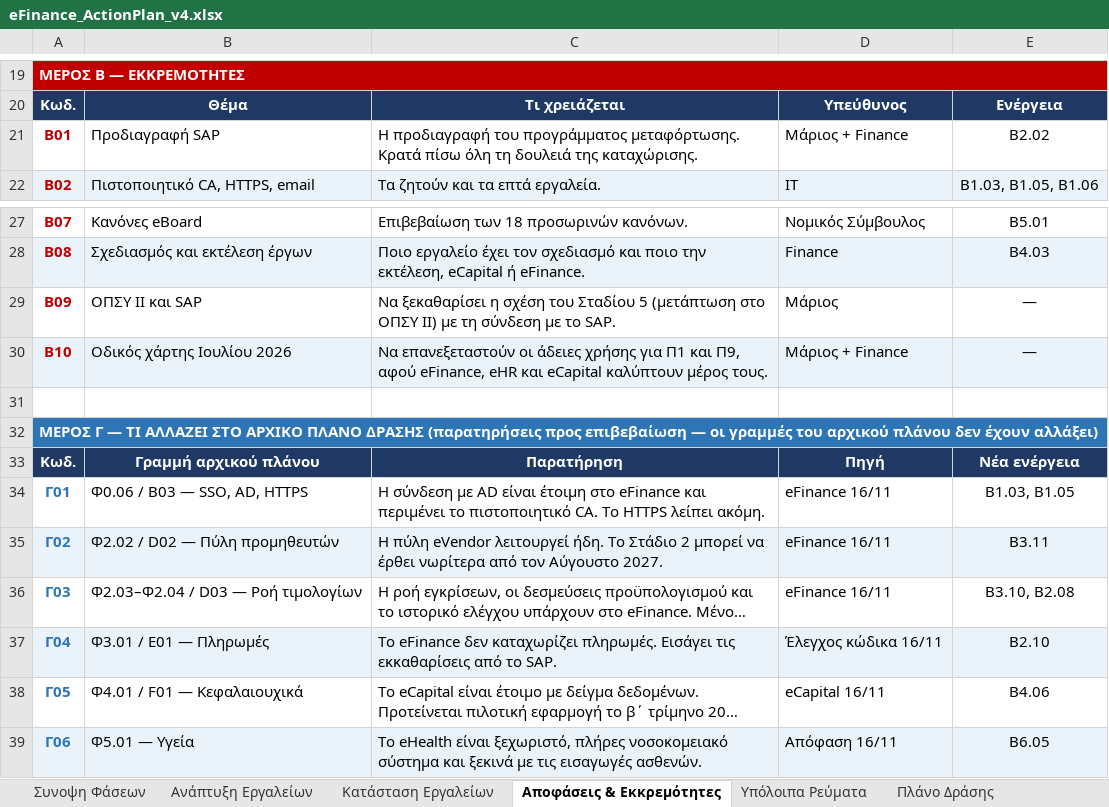
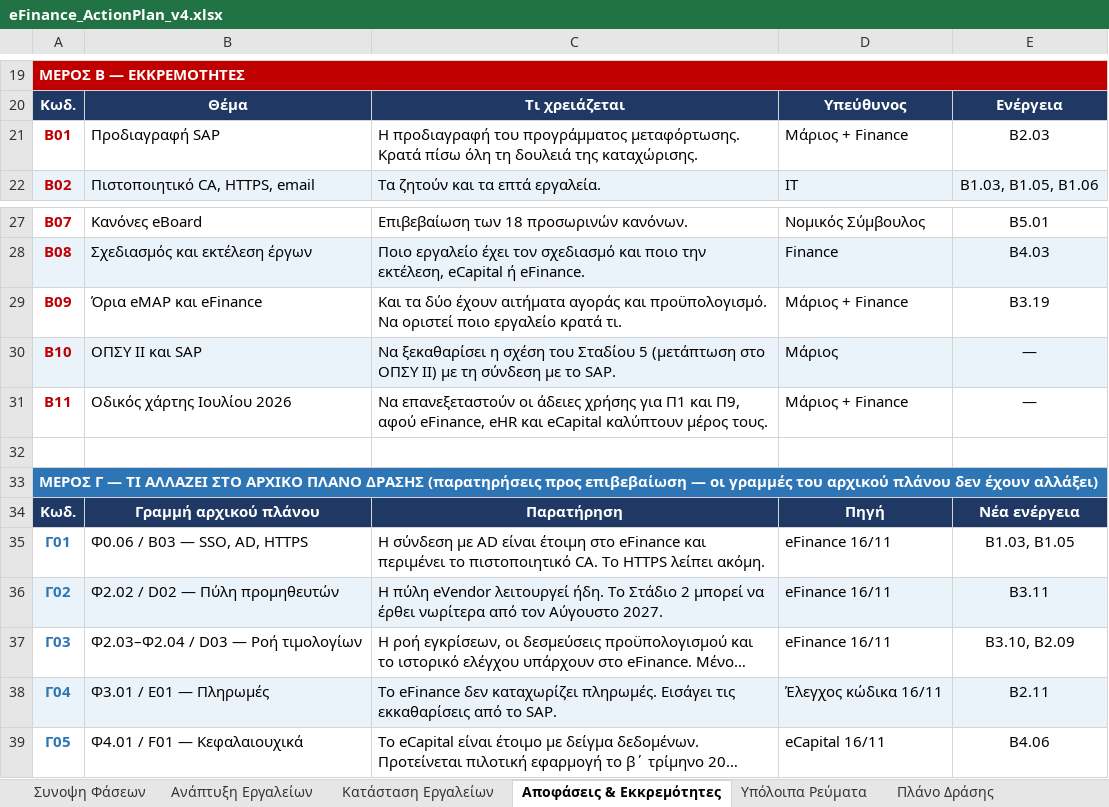
Before and after one commit to msouzou-debug/marsou, an Excel workbook: eFinance_ActionPlan_v4.xlsx, sheet Αποφάσεις & Εκκρεμότητες, drawn as a sheet; only a part is shown, gaps mark what is left out; the shorter side is filled out with more unchanged rows; long unchanged cells end in …; values as stored, in another font and other column widths than the file's, no borders; addresses are those after the commit; the diff names each change by its address in the sheet, - before the commit and + after, or states it on an @@ line.

```diff
--- a/eFinance_ActionPlan_v4.xlsx (sheet Αποφάσεις & Εκκρεμότητες)
+++ b/eFinance_ActionPlan_v4.xlsx (sheet Αποφάσεις & Εκκρεμότητες)
-E21: Β2.02
+E21: Β2.03
+row 29: Β09 | Όρια eMAP και eFinance | Και τα δύο έχουν αιτήματα αγοράς και προϋπολογισμό. Να οριστεί ποιο εργαλείο κρατά τι. | Μάριος + Finance | Β3.19
-A30: Β09
+A30: Β10
-A30:E30 fill: none
+A30:E30 fill: #EBF3FA
-A31: Β10
+A31: Β11
-A31:E31 fill: #EBF3FA
+A31:E31 fill: none
-E37: Β3.10, Β2.08
+E37: Β3.10, Β2.09
-E38: Β2.10
+E38: Β2.11
```
Also changed, not shown: sheet Ανάπτυξη Εργαλείων, sheet Συνοψη Φάσεων, sheet Κατάσταση Εργαλείων.
